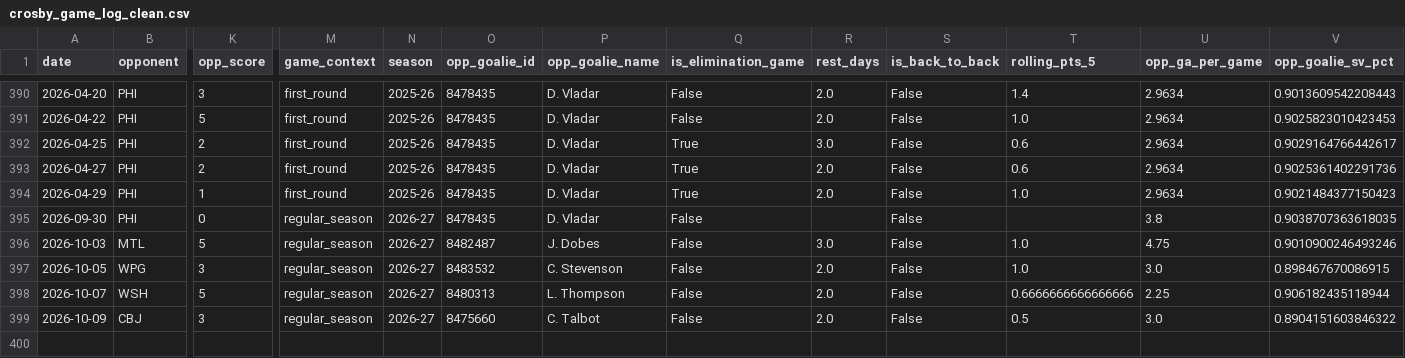
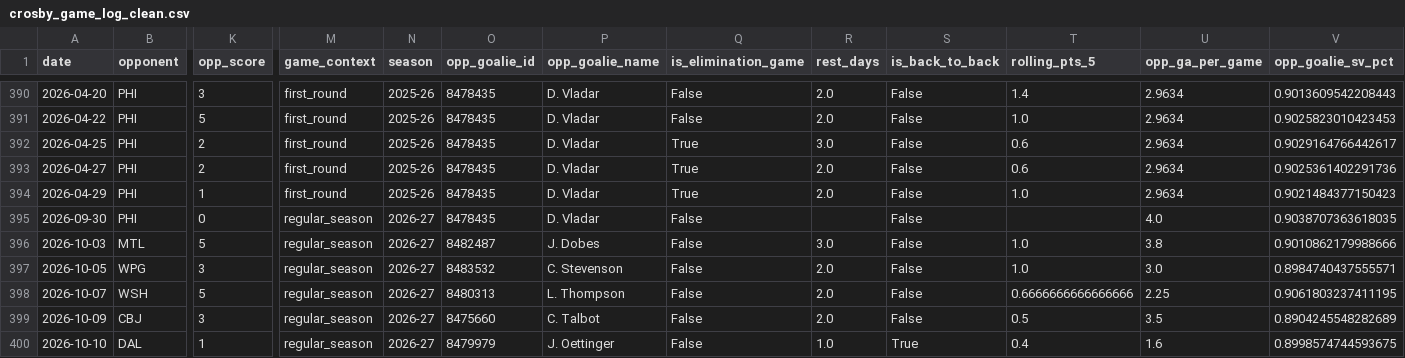
Before and after one commit to KylanHuynh7/Variance97, a CSV file: data/crosby_game_log_clean.csv, drawn as a sheet; only a part is shown, gaps mark what is left out; rows hold the shown columns only; the diff names each change by its address in the sheet, - before the commit and + after, or states it on an @@ line.

```diff
--- a/data/crosby_game_log_clean.csv
+++ b/data/crosby_game_log_clean.csv
-U395 (opp_ga_per_game): 3.8
+U395 (opp_ga_per_game): 4.0
-U396 (opp_ga_per_game): 4.75
+U396 (opp_ga_per_game): 3.8
-V396 (opp_goalie_sv_pct): 0.9010900246493246
+V396 (opp_goalie_sv_pct): 0.9010862179988666
-V397 (opp_goalie_sv_pct): 0.898467670086915
+V397 (opp_goalie_sv_pct): 0.8984740437555571
-V398 (opp_goalie_sv_pct): 0.906182435118944
+V398 (opp_goalie_sv_pct): 0.9061803237411195
-U399 (opp_ga_per_game): 3.0
+U399 (opp_ga_per_game): 3.5
-V399 (opp_goalie_sv_pct): 0.8904151603846322
+V399 (opp_goalie_sv_pct): 0.8904245548282689
+row 400: 2026-10-10 | DAL | 1 | regular_season | 2026-27 | 8479979 | J. Oettinger | False | 1.0 | True | 0.4 | 1.6 | 0.8998574744593675
```
Also changed, not shown: data/draisaitl_game_log_clean.csv, data/eichel_game_log_clean.csv, 12 other files.
